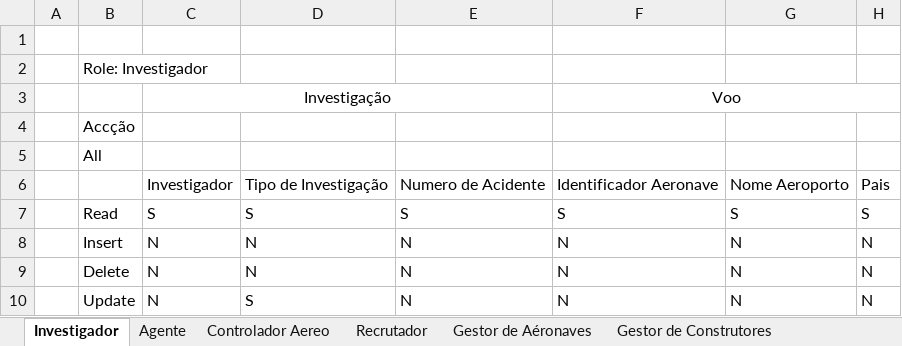
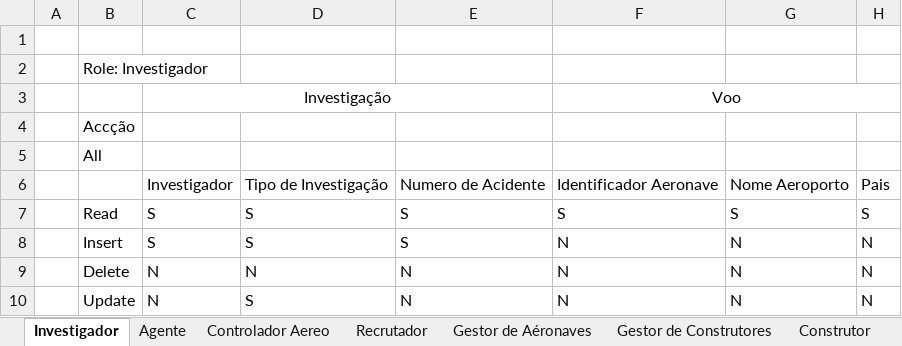
Before and after one commit to JMartins27396/JM-sDB, an Excel workbook: Fase3/Matrix de autorizações.xlsx, sheet Investigador, drawn as a sheet; only a part is shown; values as stored, in another font and other column widths than the file's, no borders; charts and pictures not drawn; the diff names each change by its address in the sheet, - before the commit and + after, or states it on an @@ line.

```diff
--- a/Fase3/Matrix de autorizações.xlsx (sheet Investigador)
+++ b/Fase3/Matrix de autorizações.xlsx (sheet Investigador)
+sheet tab: Construtor
-C8: N
+C8: S
-D8: N
+D8: S
-E8: N
+E8: S
```
Also changed, not shown: sheet Gestor de Construtores, sheet Gestor de Aéronaves, sheet Recrutador, sheet Controlador Aereo, sheet Agente, other sheet tabs, charts or pictures, 4 other files.
